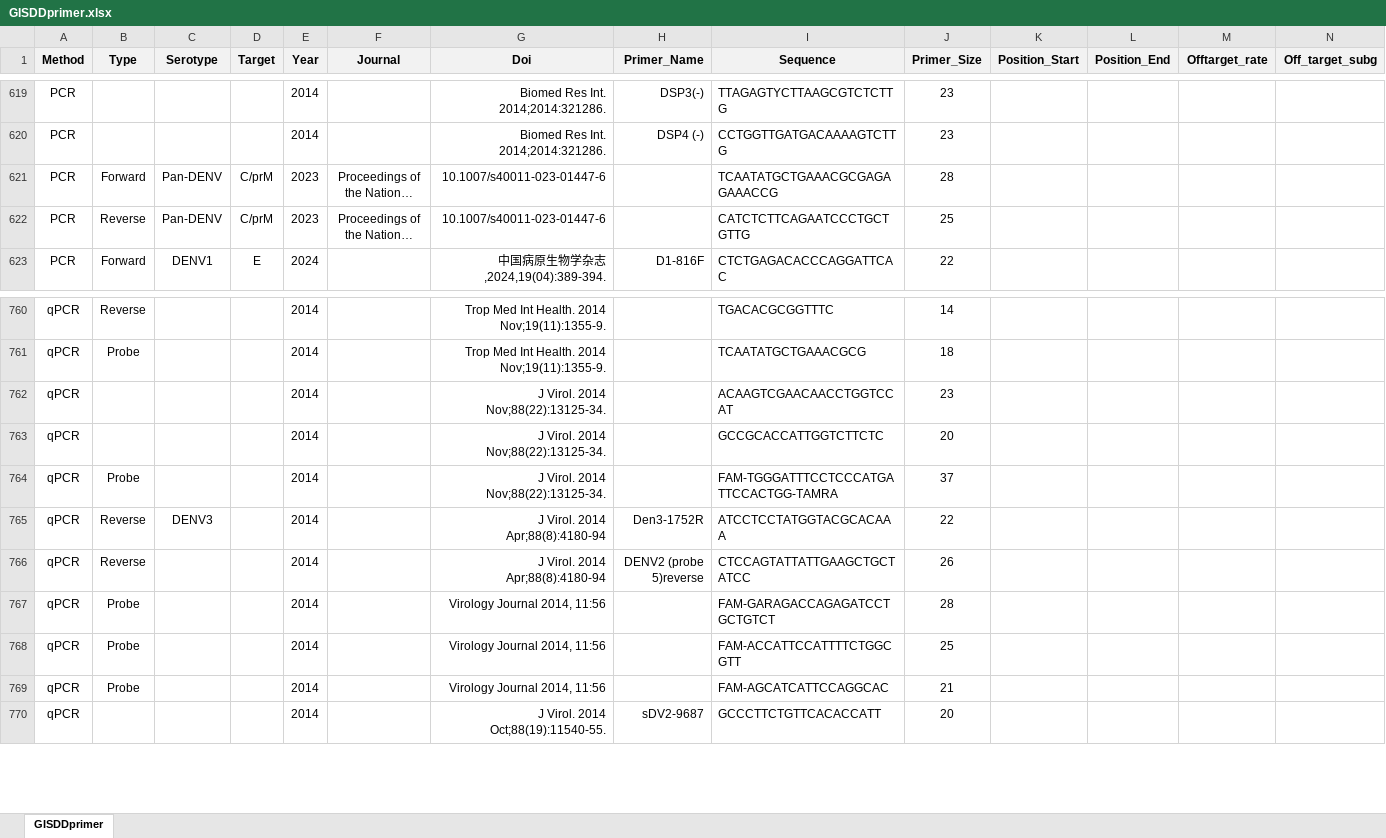
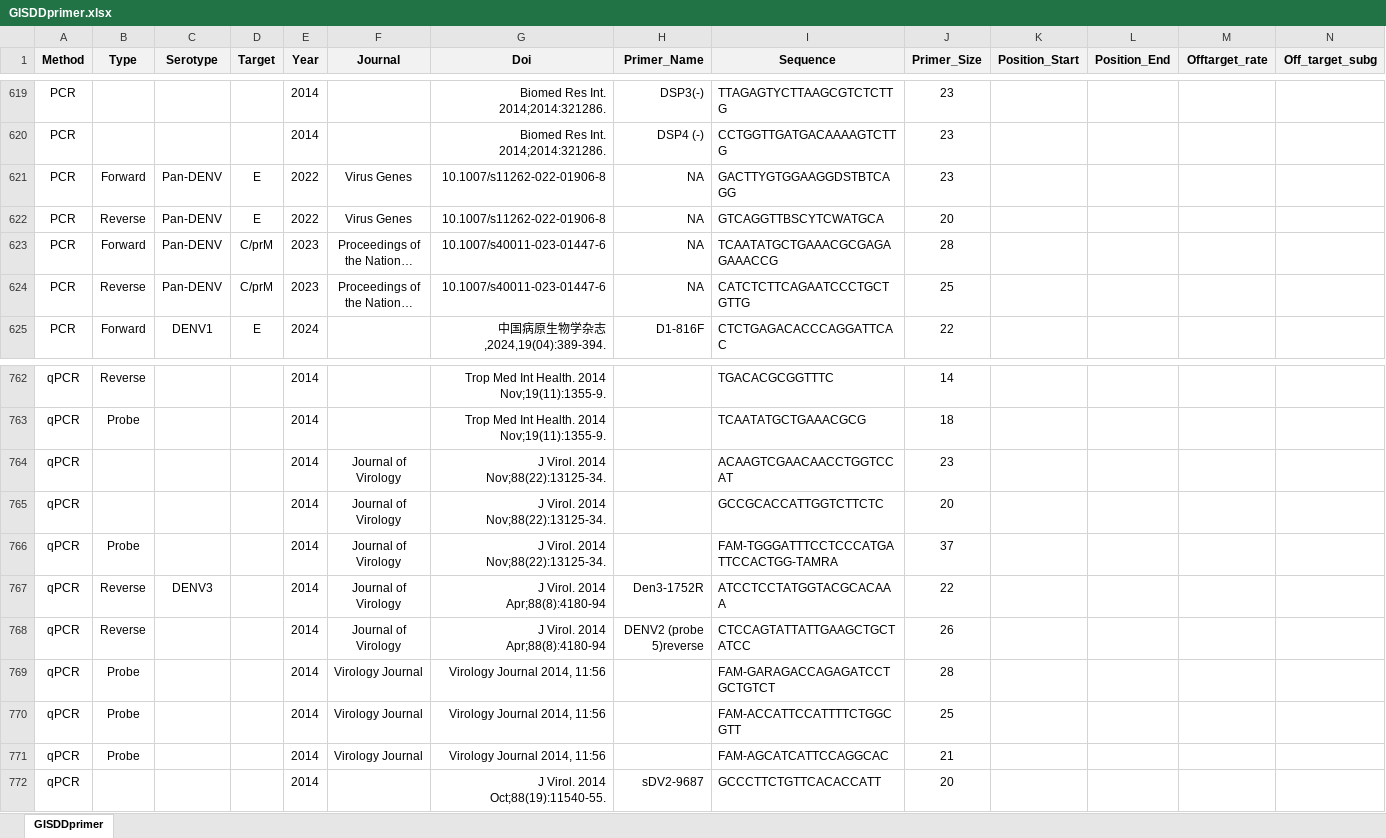
Before and after one commit to GuoXiang9399/GISDDrPrimer, an Excel workbook: Data/GISDDprimer.xlsx, sheet GISDDprimer, drawn as a sheet; only a part is shown, gaps mark what is left out; long unchanged cells end in …; values as stored, in another font and other column widths than the file's, no borders; addresses are those after the commit; rows hold the shown columns only; the diff covers the shown part only; the diff names each change by its address in the sheet, - before the commit and + after, or states it on an @@ line.

Commit message:
Update GISDDprimer.xlsx

```diff
--- a/Data/GISDDprimer.xlsx (sheet GISDDprimer)
+++ b/Data/GISDDprimer.xlsx (sheet GISDDprimer)
+row 621: PCR | Forward | Pan-DENV | E | 2022 | Virus Genes | 10.1007/s11262-022-01906-8 | NA | GACTTYGTGGAAGGDSTBTCAGG | 23
+row 622: PCR | Reverse | Pan-DENV | E | 2022 | Virus Genes | 10.1007/s11262-022-01906-8 | NA | GTCAGGTTBSCYTCWATGCA | 20
-H623:H624 (Primer_Name): (empty)
+H623:H624 (Primer_Name): NA
-F764:F768 (Journal): (empty)
+F764:F768 (Journal): Journal of Virology
-F769:F771 (Journal): (empty)
+F769:F771 (Journal): Virology Journal
```
Also changed, not shown: 32 added rows and 77 edited cells elsewhere in this sheet, formulas that keep their value.
